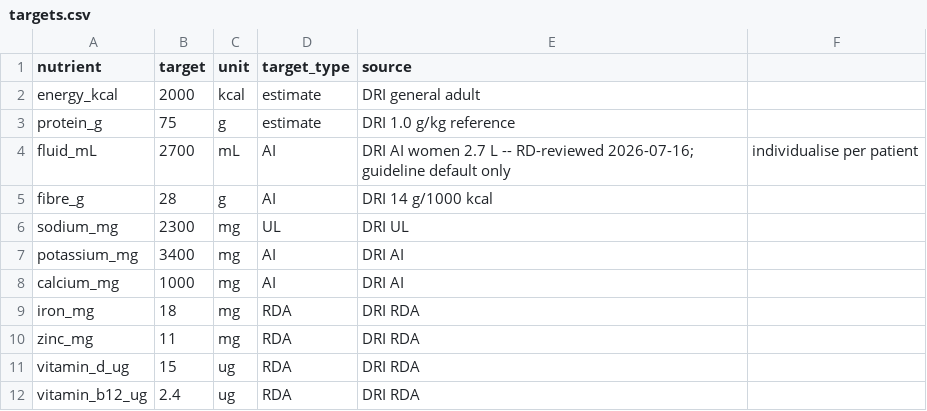
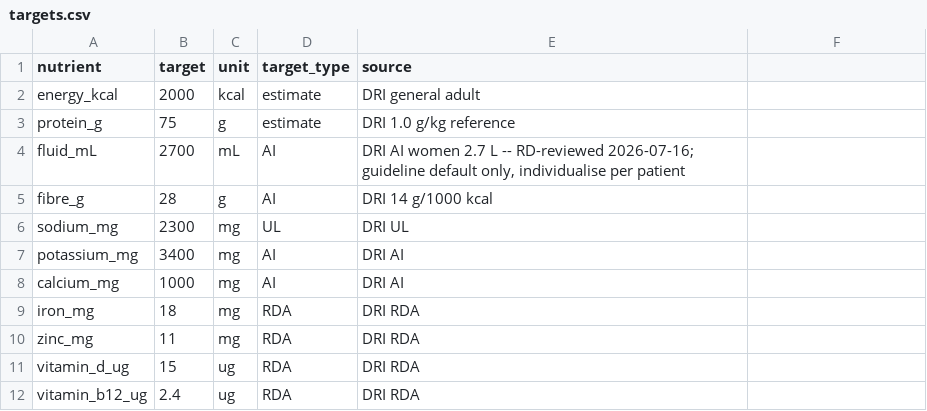
Before and after one commit to greywhitebinary/blenderized-tubefeed-calculator, a CSV file: data/packs/canada/targets.csv, drawn as a sheet.

```diff
--- a/data/packs/canada/targets.csv
+++ b/data/packs/canada/targets.csv
@@ -3,3 +3,3 @@ energy_kcal,2000,kcal,estimate,DRI general adult
 protein_g,75,g,estimate,DRI 1.0 g/kg reference
-fluid_mL,2700,mL,AI,DRI AI women 2.7 L -- RD-reviewed 2026-07-16; guideline default only, individualise per patient
+fluid_mL,2700,mL,AI,"DRI AI women 2.7 L -- RD-reviewed 2026-07-16; guideline default only, individualise per patient"
 fibre_g,28,g,AI,DRI 14 g/1000 kcal
```
